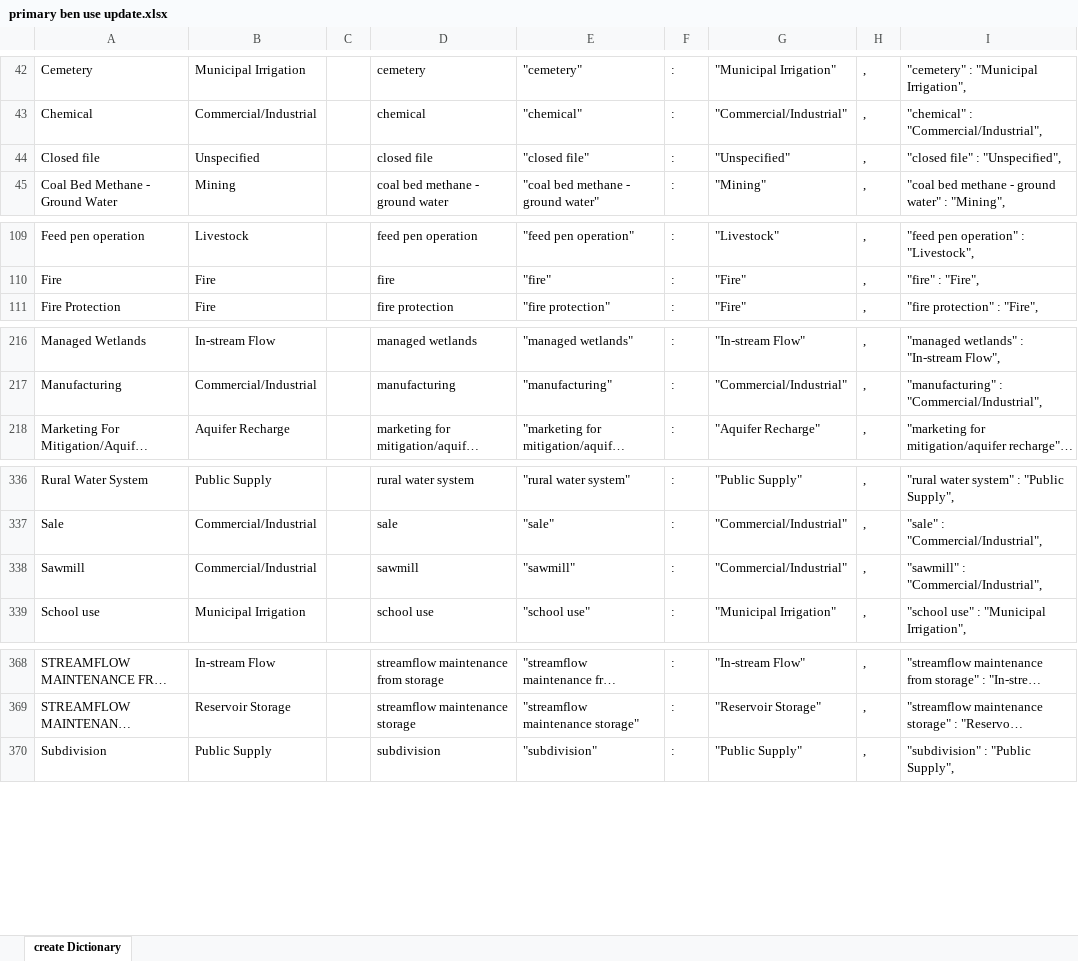
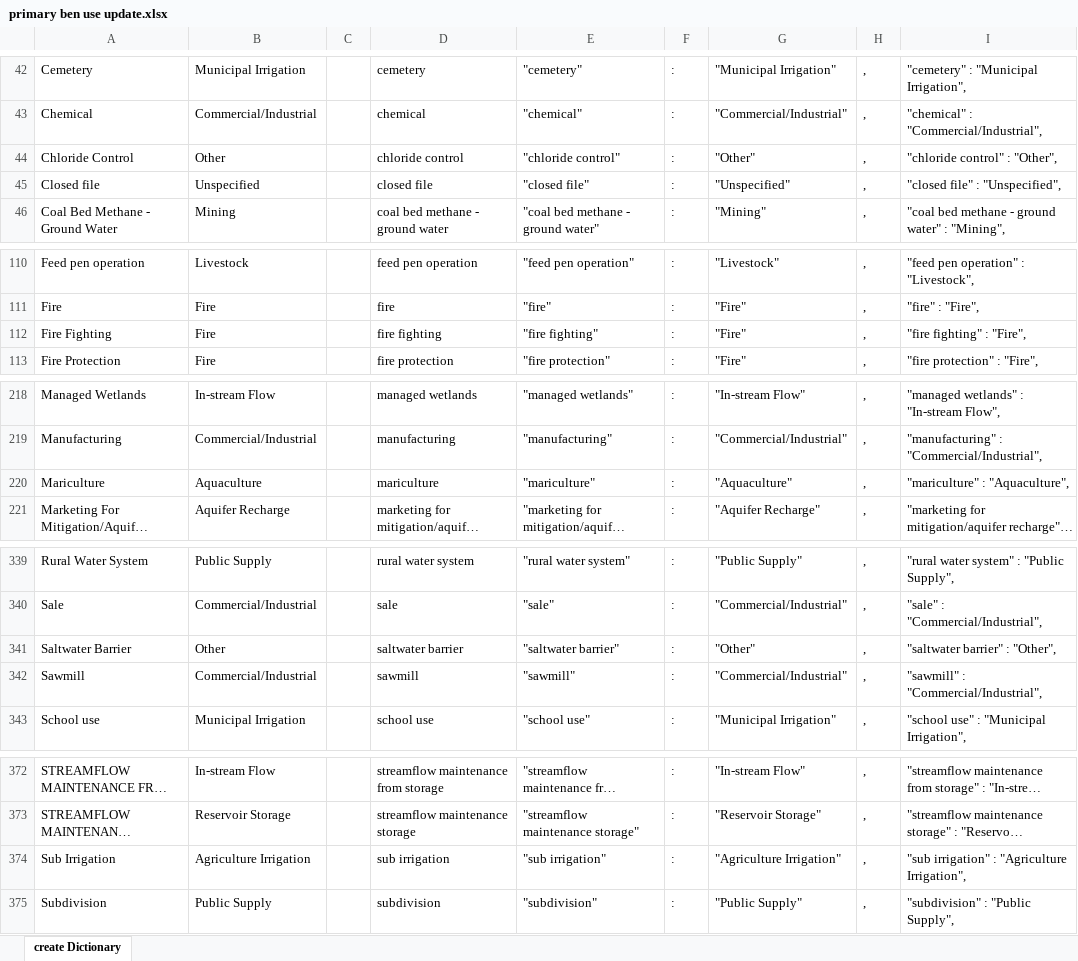
Before and after one commit to WSWCWaterDataExchange/MappingStatesDataToWaDE2.0, an Excel workbook: 5_CustomFunctions/AssignPrimaryUseCategory/primary ben use update.xlsx, sheet create Dictionary, drawn as a sheet; only a part is shown, gaps mark what is left out; long unchanged cells end in …; values as stored, in another font and other column widths than the file's, no borders; conditional formats not drawn; the diff covers the shown part only; the diff names each change by its address in the sheet, - before the commit and + after, or states it on an @@ line.

```diff
--- a/5_CustomFunctions/AssignPrimaryUseCategory/primary ben use update.xlsx (sheet create Dictionary)
+++ b/5_CustomFunctions/AssignPrimaryUseCategory/primary ben use update.xlsx (sheet create Dictionary)
+row 44: Chloride Control | Other |  | chloride control | "chloride control" | : | "Other" | , | "chloride control" : "Other",
+row 112: Fire Fighting | Fire |  | fire fighting | "fire fighting" | : | "Fire" | , | "fire fighting" : "Fire",
+row 220: Mariculture | Aquaculture |  | mariculture | "mariculture" | : | "Aquaculture" | , | "mariculture" : "Aquaculture",
+row 341: Saltwater Barrier | Other |  | saltwater barrier | "saltwater barrier" | : | "Other" | , | "saltwater barrier" : "Other",
+row 374: Sub Irrigation | Agriculture Irrigation |  | sub irrigation | "sub irrigation" | : | "Agriculture Irrigation" | , | "sub irrigation" : "Agriculture Irrigation",
```
Also changed, not shown: 7 moved rows and 5 edited cells elsewhere in this sheet, formulas that keep their value, 5_CustomFunctions/OwnerClassification/noteRules.xlsx, 4 other files.
